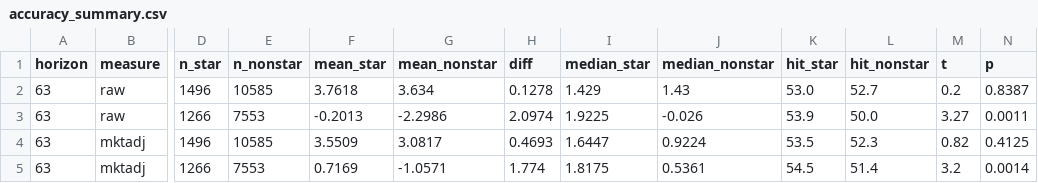
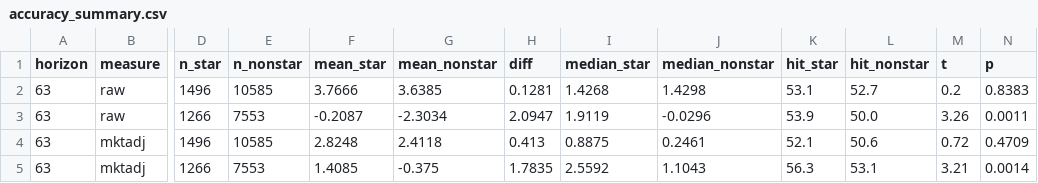
Before and after one commit to CangMingGuoKe/fin4080-star-analyst, a CSV file: data/accuracy_summary.csv, drawn as a sheet; only a part is shown, gaps mark what is left out; the diff covers the shown part only; the diff names each change by its address in the sheet, - before the commit and + after, or states it on an @@ line.

```diff
--- a/data/accuracy_summary.csv
+++ b/data/accuracy_summary.csv
-F2 (mean_star): 3.7618
+F2 (mean_star): 3.7666
-G2 (mean_nonstar): 3.634
+G2 (mean_nonstar): 3.6385
-H2 (diff): 0.1278
+H2 (diff): 0.1281
-I2 (median_star): 1.429
+I2 (median_star): 1.4268
-J2 (median_nonstar): 1.43
+J2 (median_nonstar): 1.4298
-K2 (hit_star): 53.0
+K2 (hit_star): 53.1
-N2 (p): 0.8387
+N2 (p): 0.8383
-F3 (mean_star): -0.2013
+F3 (mean_star): -0.2087
-G3 (mean_nonstar): -2.2986
+G3 (mean_nonstar): -2.3034
-H3 (diff): 2.0974
+H3 (diff): 2.0947
-I3 (median_star): 1.9225
+I3 (median_star): 1.9119
-J3 (median_nonstar): -0.026
+J3 (median_nonstar): -0.0296
-M3 (t): 3.27
+M3 (t): 3.26
-F4 (mean_star): 3.5509
+F4 (mean_star): 2.8248
-G4 (mean_nonstar): 3.0817
+G4 (mean_nonstar): 2.4118
-H4 (diff): 0.4693
+H4 (diff): 0.413
-I4 (median_star): 1.6447
+I4 (median_star): 0.8875
-J4 (median_nonstar): 0.9224
+J4 (median_nonstar): 0.2461
-K4 (hit_star): 53.5
+K4 (hit_star): 52.1
-L4 (hit_nonstar): 52.3
+L4 (hit_nonstar): 50.6
-M4 (t): 0.82
+M4 (t): 0.72
-N4 (p): 0.4125
+N4 (p): 0.4709
-F5 (mean_star): 0.7169
+F5 (mean_star): 1.4085
-G5 (mean_nonstar): -1.0571
+G5 (mean_nonstar): -0.375
-H5 (diff): 1.774
+H5 (diff): 1.7835
-I5 (median_star): 1.8175
+I5 (median_star): 2.5592
-J5 (median_nonstar): 0.5361
+J5 (median_nonstar): 1.1043
-K5 (hit_star): 54.5
+K5 (hit_star): 56.3
-L5 (hit_nonstar): 51.4
+L5 (hit_nonstar): 53.1
-M5 (t): 3.2
+M5 (t): 3.21
```
Also changed, not shown: 66 edited cells elsewhere in this file, data/car_summary.csv, data/cluster_robustness.csv, 31 other files.
